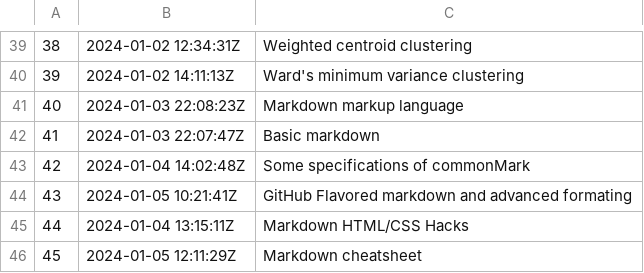
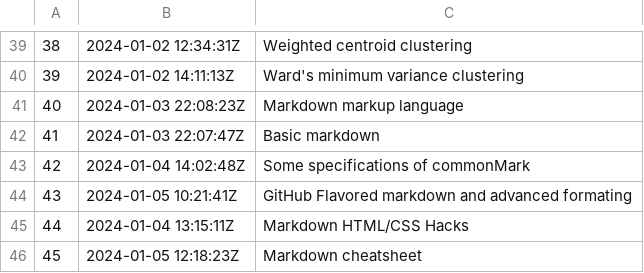
Before and after one commit to alxn0/zet, a TSV file: dex/nodes.tsv, drawn as a sheet; only a part is shown, gaps mark what is left out.

```diff
--- a/dex/nodes.tsv
+++ b/dex/nodes.tsv
@@ -45,2 +45,2 @@
 44	2024-01-04 13:15:11Z	Markdown HTML/CSS Hacks
-45	2024-01-05 12:11:29Z	Markdown cheatsheet
+45	2024-01-05 12:18:23Z	Markdown cheatsheet
```
Also changed, not shown: 2 other files.
